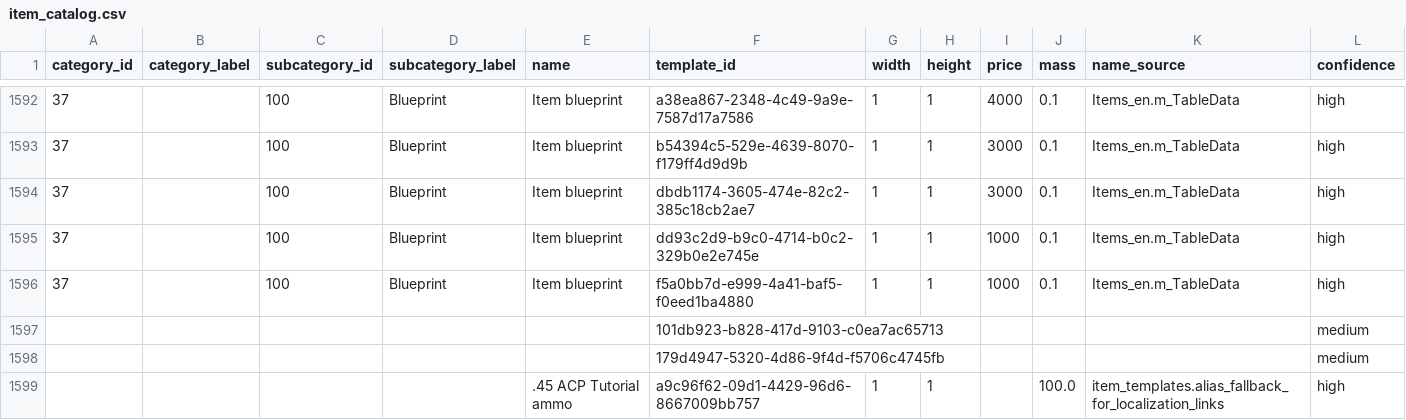
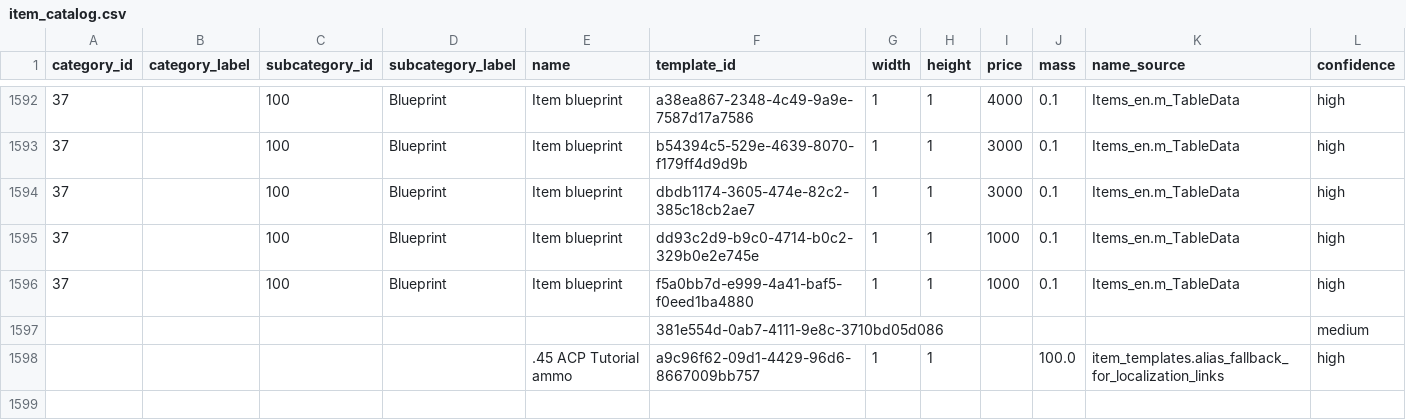
Before and after one commit to SirNr1/Cargo_Hunters_Save_Editor_Public, a CSV file: Scripts/generated/item_catalog.csv, drawn as a sheet; only a part is shown, gaps mark what is left out.

```diff
--- a/Scripts/generated/item_catalog.csv
+++ b/Scripts/generated/item_catalog.csv
@@ -1596,4 +1596,3 @@ category_id,category_label,subcategory_id,subcategory_label,name,template_id,wid
 37,"",100,"Blueprint","Item blueprint",f5a0bb7d-e999-4a41-baf5-f0eed1ba4880,1,1,1000,0.1,Items_en.m_TableData,high
-,"",,"","",101db923-b828-417d-9103-c0ea7ac65713,,,,,,medium
-,"",,"","",179d4947-5320-4d86-9f4d-f5706c4745fb,,,,,,medium
+,"",,"","",381e554d-0ab7-4111-9e8c-3710bd05d086,,,,,,medium
 ,"",,"",".45 ACP Tutorial ammo",a9c96f62-09d1-4429-96d6-8667009bb757,1,1,,100.0,item_templates.alias_fallback_for_localization_links,high
```
Also changed, not shown: Scripts/generated/template_mapping.csv, 5 other files.
